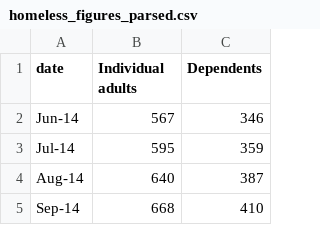
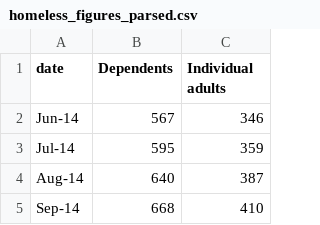
Before and after one commit to BuildingCityDashboards/bcd-dd-v2.1, a CSV file: public/data/Stories/Housing/part_3/processed/homeless_figures_parsed.csv, drawn as a sheet; only a part is shown.

Commit message:
Flip trace data on homeless chart fig 2 #355

```diff
--- a/public/data/Stories/Housing/part_3/processed/homeless_figures_parsed.csv
+++ b/public/data/Stories/Housing/part_3/processed/homeless_figures_parsed.csv
@@ -1,2 +1,2 @@
-date,Individual adults,Dependents
+date,Dependents,Individual adults
 Jun-14,567,346
```
